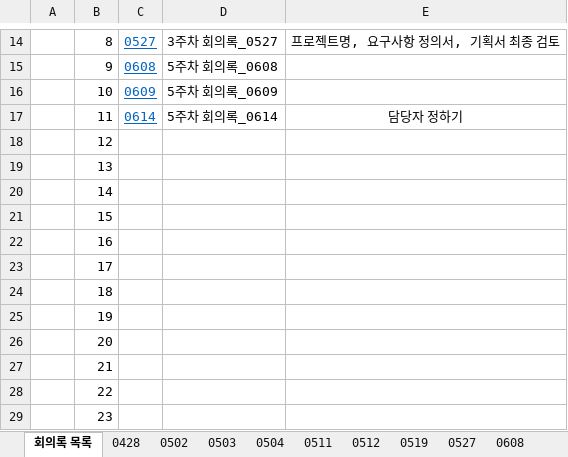
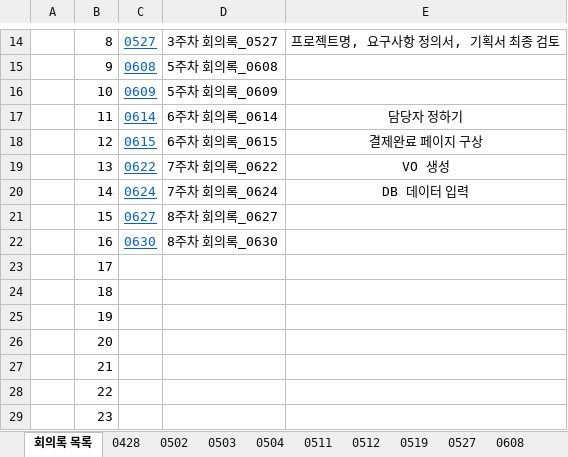
Before and after one commit to prk4224/MISS-MovieInternetServiceSystem-, an Excel workbook: doc/3조 회의록.xlsx, sheet 회의록 목록, drawn as a sheet; only a part is shown, gaps mark what is left out; values as stored, in another font and other column widths than the file's, no borders; the diff names each change by its address in the sheet, - before the commit and + after, or states it on an @@ line.

```diff
--- a/doc/3조 회의록.xlsx (sheet 회의록 목록)
+++ b/doc/3조 회의록.xlsx (sheet 회의록 목록)
-D17: 5주차 회의록_0614
+D17: 6주차 회의록_0614
-C18: (empty)
+C18: 0615
-D18: (empty)
+D18: 6주차 회의록_0615
-E18: (empty)
+E18: 결제완료 페이지 구상
-C19: (empty)
+C19: 0622
-D19: (empty)
+D19: 7주차 회의록_0622
-E19: (empty)
+E19: VO 생성
-C20: (empty)
+C20: 0624
-D20: (empty)
+D20: 7주차 회의록_0624
-E20: (empty)
+E20: DB 데이터 입력
-C21: (empty)
+C21: 0627
-D21: (empty)
+D21: 8주차 회의록_0627
-C22: (empty)
+C22: 0630
-D22: (empty)
+D22: 8주차 회의록_0630
```
Also changed, not shown: sheet 담당자, other sheet tabs, charts or pictures, doc/MISS_WBS_220504.xlsx, doc/MISS_요구사항정의서_220518.xlsx, 5 other files.
